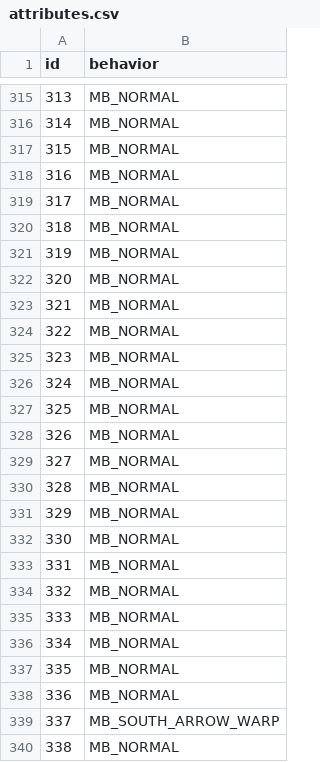
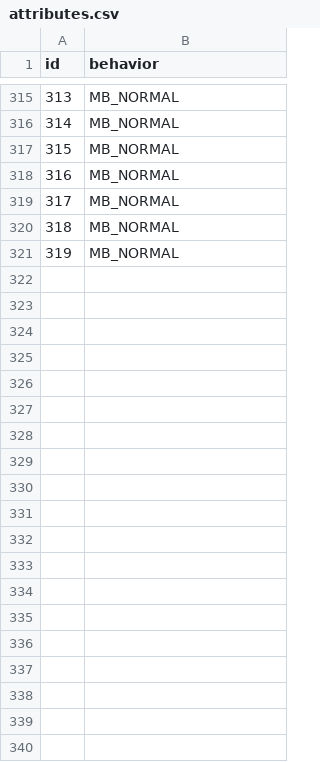
Before and after one commit to RubyRaven6/rubys-tilesets, a CSV file: raw_tilesets/secondary/dockside_city/attributes.csv, drawn as a sheet; only a part is shown, gaps mark what is left out; the diff covers the shown part only.

Commit message:
Fixed dockside attributes

```diff
--- a/raw_tilesets/secondary/dockside_city/attributes.csv
+++ b/raw_tilesets/secondary/dockside_city/attributes.csv
@@ -321,20 +321 @@ id,behavior
 319,MB_NORMAL
-320,MB_NORMAL
-321,MB_NORMAL
-322,MB_NORMAL
-323,MB_NORMAL
-324,MB_NORMAL
-325,MB_NORMAL
-326,MB_NORMAL
-327,MB_NORMAL
-328,MB_NORMAL
-329,MB_NORMAL
-330,MB_NORMAL
-331,MB_NORMAL
-332,MB_NORMAL
-333,MB_NORMAL
-334,MB_NORMAL
-335,MB_NORMAL
-336,MB_NORMAL
-337,MB_SOUTH_ARROW_WARP
-338,MB_NORMAL
```
Also changed, not shown: 67 removed rows elsewhere in this file, 4 other files.
